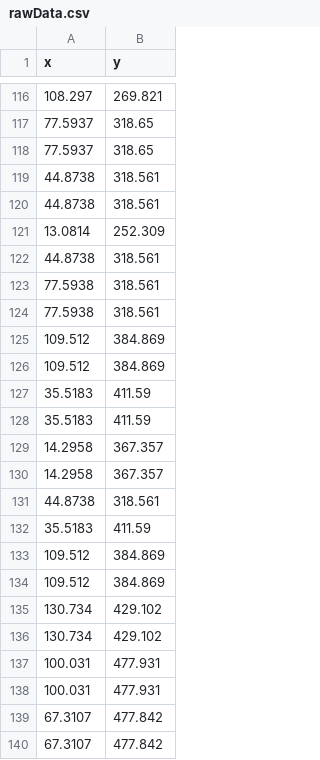
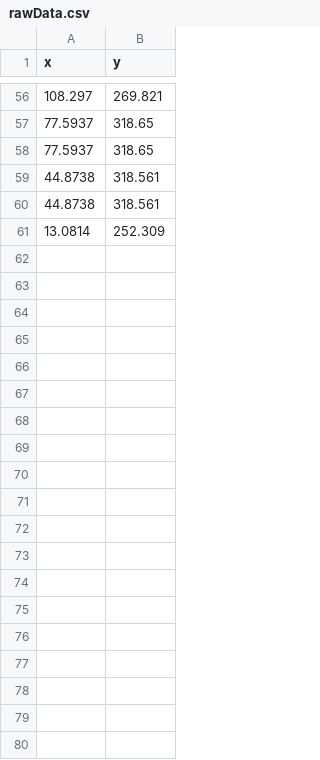
Before and after one commit to justinjk007/Pentagonal-tiling, a CSV file: src/rawData.csv, drawn as a sheet; only a part is shown, gaps mark what is left out; the diff covers the shown part only; the diff names each change by its address in the sheet, - before the commit and + after, or states it on an @@ line.

```diff
--- a/src/rawData.csv
+++ b/src/rawData.csv
-row 122: 44.8738 | 318.561
-row 123: 77.5938 | 318.561
-row 124: 77.5938 | 318.561
-row 125: 109.512 | 384.869
-row 126: 109.512 | 384.869
-row 127: 35.5183 | 411.59
-row 128: 35.5183 | 411.59
-row 129: 14.2958 | 367.357
-row 130: 14.2958 | 367.357
-row 131: 44.8738 | 318.561
-row 132: 35.5183 | 411.59
-row 133: 109.512 | 384.869
-row 134: 109.512 | 384.869
-row 135: 130.734 | 429.102
-row 136: 130.734 | 429.102
-row 137: 100.031 | 477.931
-row 138: 100.031 | 477.931
-row 139: 67.3107 | 477.842
-row 140: 67.3107 | 477.842
```
Also changed, not shown: 81 removed rows elsewhere in this file, src/example.csv, 2 other files.
